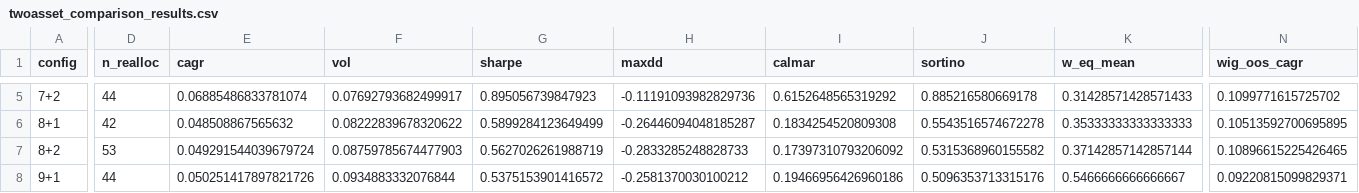
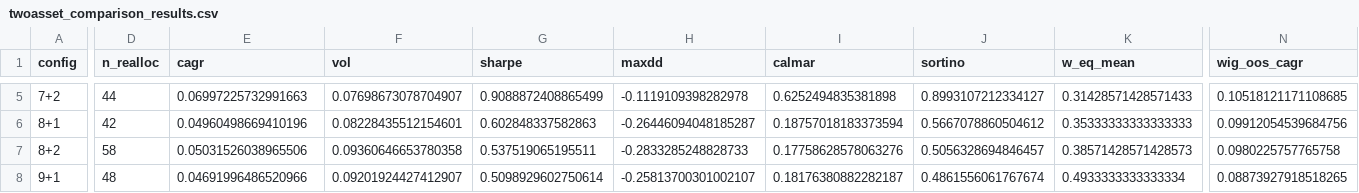
Before and after one commit to miraclees79/python-analysis, a CSV file: multiasset_development/twoasset_comparison_results.csv, drawn as a sheet; only a part is shown, gaps mark what is left out; the diff covers the shown part only; the diff names each change by its address in the sheet, - before the commit and + after, or states it on an @@ line.

Commit message:
Twoasset sweep

```diff
--- a/multiasset_development/twoasset_comparison_results.csv
+++ b/multiasset_development/twoasset_comparison_results.csv
-E5 (cagr): 0.06885486833781074
+E5 (cagr): 0.06997225732991663
-F5 (vol): 0.07692793682499917
+F5 (vol): 0.07698673078704907
-G5 (sharpe): 0.895056739847923
+G5 (sharpe): 0.9088872408865499
-H5 (maxdd): -0.11191093982829736
+H5 (maxdd): -0.1119109398282978
-I5 (calmar): 0.6152648565319292
+I5 (calmar): 0.6252494835381898
-J5 (sortino): 0.885216580669178
+J5 (sortino): 0.8993107212334127
-N5 (wig_oos_cagr): 0.1099771615725702
+N5 (wig_oos_cagr): 0.10518121171108685
-E6 (cagr): 0.048508867565632
+E6 (cagr): 0.04960498669410196
-F6 (vol): 0.08222839678320622
+F6 (vol): 0.08228435512154601
-G6 (sharpe): 0.5899284123649499
+G6 (sharpe): 0.602848337582863
-I6 (calmar): 0.1834254520809308
+I6 (calmar): 0.18757018183373594
-J6 (sortino): 0.5543516574672278
+J6 (sortino): 0.5667078860504612
-N6 (wig_oos_cagr): 0.10513592700695895
+N6 (wig_oos_cagr): 0.09912054539684756
-D7 (n_realloc): 53
+D7 (n_realloc): 58
-E7 (cagr): 0.049291544039679724
+E7 (cagr): 0.05031526038965506
-F7 (vol): 0.08759785674477903
+F7 (vol): 0.09360646653780358
-G7 (sharpe): 0.5627026261988719
+G7 (sharpe): 0.537519065195511
-I7 (calmar): 0.17397310793206092
+I7 (calmar): 0.17758628578063276
-J7 (sortino): 0.5315368960155582
+J7 (sortino): 0.5056328694846457
-K7 (w_eq_mean): 0.37142857142857144
+K7 (w_eq_mean): 0.38571428571428573
-N7 (wig_oos_cagr): 0.10896615225426465
+N7 (wig_oos_cagr): 0.0980225757765758
-D8 (n_realloc): 44
+D8 (n_realloc): 48
-E8 (cagr): 0.050251417897821726
+E8 (cagr): 0.04691996486520966
-F8 (vol): 0.0934883332076844
+F8 (vol): 0.09201924427412907
-G8 (sharpe): 0.5375153901416572
+G8 (sharpe): 0.5098929602750614
-H8 (maxdd): -0.2581370030100212
+H8 (maxdd): -0.25813700301002107
-I8 (calmar): 0.19466956426960186
+I8 (calmar): 0.18176380882282187
-J8 (sortino): 0.5096353713315176
+J8 (sortino): 0.4861556061767674
-K8 (w_eq_mean): 0.5466666666666667
+K8 (w_eq_mean): 0.4933333333333334
-N8 (wig_oos_cagr): 0.09220815099829371
+N8 (wig_oos_cagr): 0.08873927918518265
```
Also changed, not shown: 43 edited cells elsewhere in this file, 1 other file.
